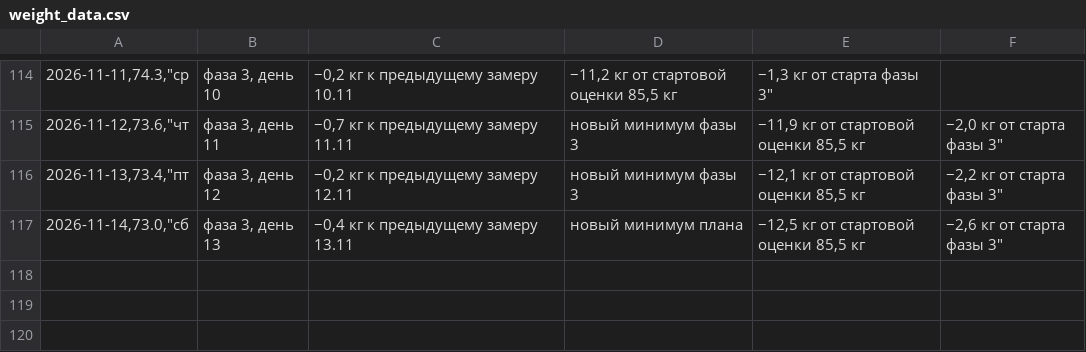
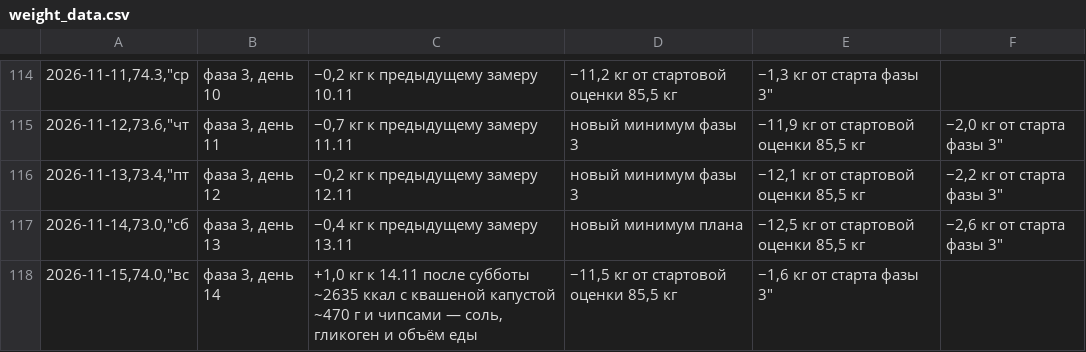
Before and after one commit to bdzonson837-stack/training, a CSV file: health/weight_data.csv, drawn as a sheet; only a part is shown, gaps mark what is left out; the diff names each change by its address in the sheet, - before the commit and + after, or states it on an @@ line.

```diff
--- a/health/weight_data.csv
+++ b/health/weight_data.csv
+row 118: 2026-11-15,74.0,"вс | фаза 3, день 14 | +1,0 кг к 14.11 после субботы ~2635 ккал с квашеной капустой ~470 г и чипсами — соль, гликоген и объём еды | −11,5 кг от стартовой оценки 85,5 кг | −1,6 кг от старта фазы 3"
```
Also changed, not shown: 3 other files.
